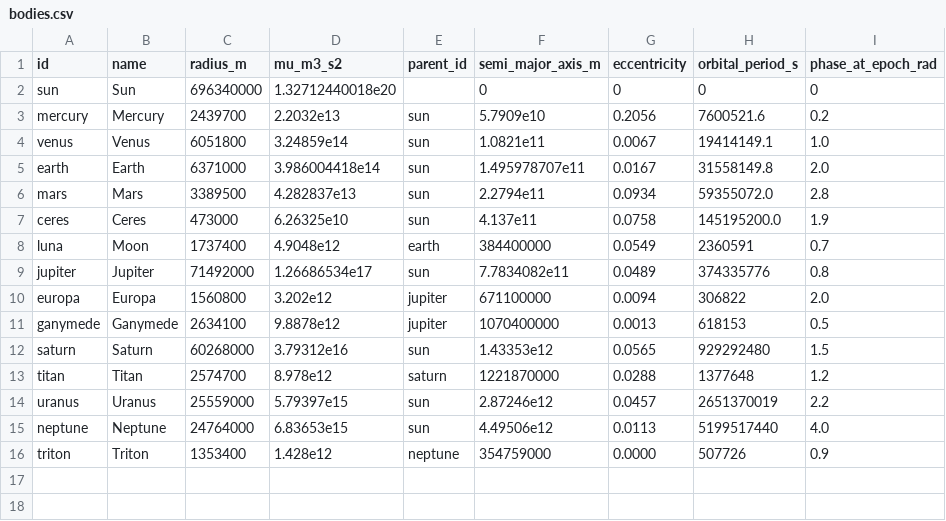
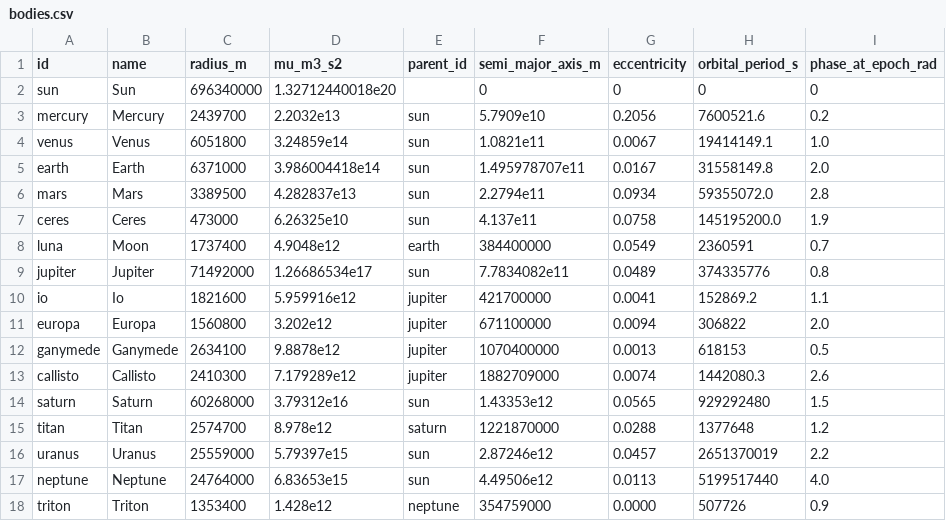
Before and after one commit to irigi/SpaceTrains, a CSV file: data/bodies/bodies.csv, drawn as a sheet.

```diff
--- a/data/bodies/bodies.csv
+++ b/data/bodies/bodies.csv
@@ -9,4 +9,6 @@ luna,Moon,1737400,4.9048e12,earth,384400000,0.0549,2360591,0.7
 jupiter,Jupiter,71492000,1.26686534e17,sun,7.7834082e11,0.0489,374335776,0.8
+io,Io,1821600,5.959916e12,jupiter,421700000,0.0041,152869.2,1.1
 europa,Europa,1560800,3.202e12,jupiter,671100000,0.0094,306822,2.0
 ganymede,Ganymede,2634100,9.8878e12,jupiter,1070400000,0.0013,618153,0.5
+callisto,Callisto,2410300,7.179289e12,jupiter,1882709000,0.0074,1442080.3,2.6
 saturn,Saturn,60268000,3.79312e16,sun,1.43353e12,0.0565,929292480,1.5
```
Also changed, not shown: 17 other files.
